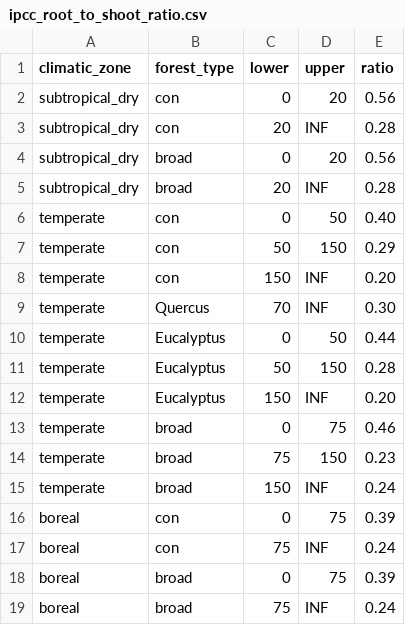
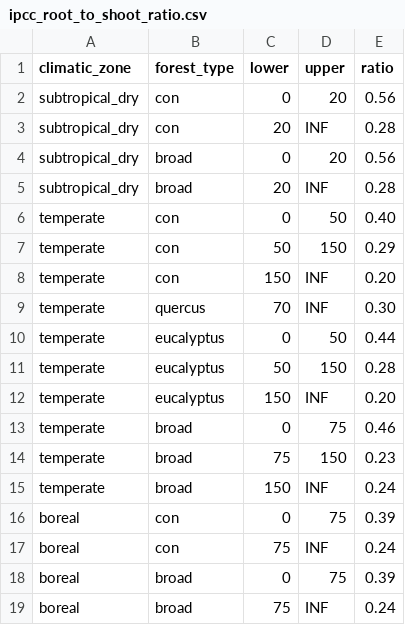
Before and after one commit to xapple/forest_puller, a CSV file: forest_puller/extra_data/ipcc_root_to_shoot_ratio.csv, drawn as a sheet.

```diff
--- a/forest_puller/extra_data/ipcc_root_to_shoot_ratio.csv
+++ b/forest_puller/extra_data/ipcc_root_to_shoot_ratio.csv
@@ -8,6 +8,6 @@ temperate,con,50,150,0.29
 temperate,con,150,INF,0.20
-temperate,Quercus,70,INF,0.30
-temperate,Eucalyptus,0,50,0.44
-temperate,Eucalyptus,50,150,0.28
-temperate,Eucalyptus,150,INF,0.20
+temperate,quercus,70,INF,0.30
+temperate,eucalyptus,0,50,0.44
+temperate,eucalyptus,50,150,0.28
+temperate,eucalyptus,150,INF,0.20
 temperate,broad,0,75,0.46
```
Also changed, not shown: 13 other files.
